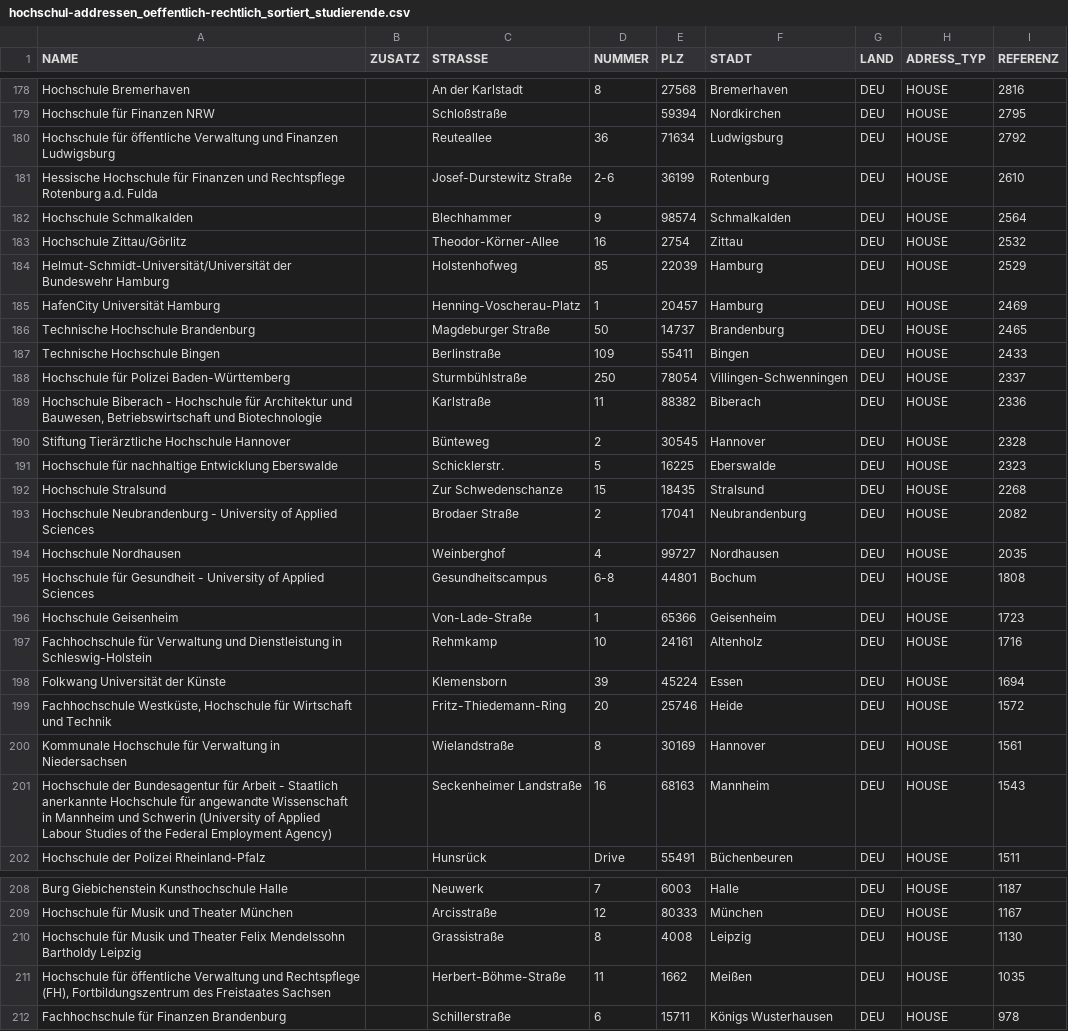
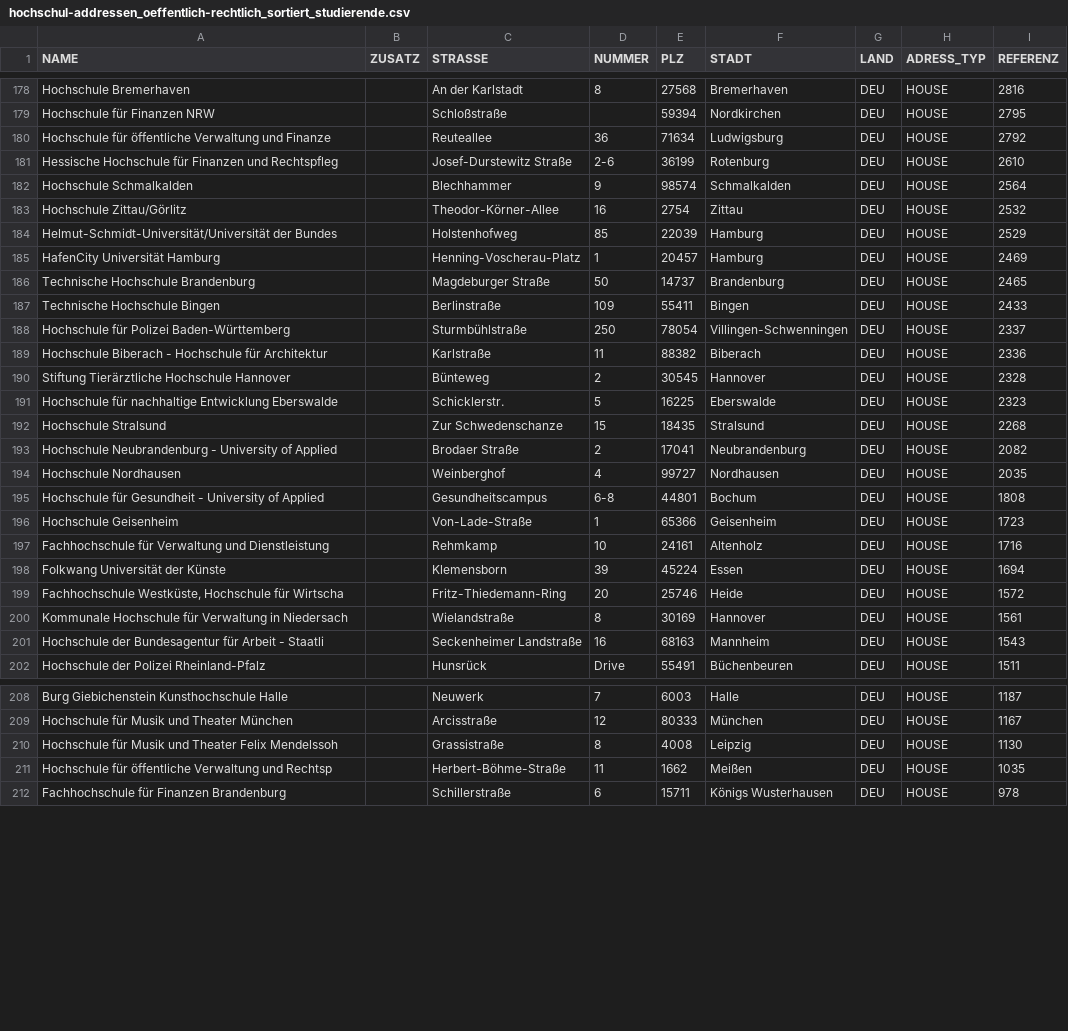
Before and after one commit to chaostreff-flensburg/ccs-stuff, a CSV file: post-versand-adressen/hochschul-addressen_oeffentlich-rechtlich_sortiert_studierende.csv, drawn as a sheet; only a part is shown, gaps mark what is left out; the diff covers the shown part only.

```diff
--- a/post-versand-adressen/hochschul-addressen_oeffentlich-rechtlich_sortiert_studierende.csv
+++ b/post-versand-adressen/hochschul-addressen_oeffentlich-rechtlich_sortiert_studierende.csv
@@ -179,7 +179,7 @@ Hochschule Bremerhaven;;An der Karlstadt;8;27568;Bremerhaven;DEU;HOUSE;2816
 Hochschule für Finanzen NRW;;Schloßstraße;;59394;Nordkirchen;DEU;HOUSE;2795
-Hochschule für öffentliche Verwaltung und Finanzen Ludwigsburg;;Reuteallee;36;71634;Ludwigsburg;DEU;HOUSE;2792
-Hessische Hochschule für Finanzen und Rechtspflege Rotenburg a.d. Fulda;;Josef-Durstewitz Straße;2-6;36199;Rotenburg;DEU;HOUSE;2610
+Hochschule für öffentliche Verwaltung und Finanze;;Reuteallee;36;71634;Ludwigsburg;DEU;HOUSE;2792
+Hessische Hochschule für Finanzen und Rechtspfleg;;Josef-Durstewitz Straße;2-6;36199;Rotenburg;DEU;HOUSE;2610
 Hochschule Schmalkalden;;Blechhammer;9;98574;Schmalkalden;DEU;HOUSE;2564
 Hochschule Zittau/Görlitz;;Theodor-Körner-Allee;16;2754;Zittau;DEU;HOUSE;2532
-Helmut-Schmidt-Universität/Universität der Bundeswehr Hamburg;;Holstenhofweg;85;22039;Hamburg;DEU;HOUSE;2529
+Helmut-Schmidt-Universität/Universität der Bundes;;Holstenhofweg;85;22039;Hamburg;DEU;HOUSE;2529
 HafenCity Universität Hamburg;;Henning-Voscherau-Platz;1;20457;Hamburg;DEU;HOUSE;2469
@@ -188,3 +188,3 @@ Technische Hochschule Bingen;;Berlinstraße;109;55411;Bingen;DEU;HOUSE;2433
 Hochschule für Polizei Baden-Württemberg;;Sturmbühlstraße;250;78054;Villingen-Schwenningen;DEU;HOUSE;2337
-Hochschule Biberach - Hochschule für Architektur und Bauwesen, Betriebswirtschaft und Biotechnologie;;Karlstraße;11;88382;Biberach;DEU;HOUSE;2336
+Hochschule Biberach - Hochschule für Architektur ;;Karlstraße;11;88382;Biberach;DEU;HOUSE;2336
 Stiftung Tierärztliche Hochschule Hannover;;Bünteweg;2;30545;Hannover;DEU;HOUSE;2328
@@ -192,11 +192,11 @@ Hochschule für nachhaltige Entwicklung Eberswalde;;Schicklerstr.;5;16225;Ebersw
 Hochschule Stralsund;;Zur Schwedenschanze;15;18435;Stralsund;DEU;HOUSE;2268
-Hochschule Neubrandenburg - University of Applied Sciences;;Brodaer Straße;2;17041;Neubrandenburg;DEU;HOUSE;2082
+Hochschule Neubrandenburg - University of Applied;;Brodaer Straße;2;17041;Neubrandenburg;DEU;HOUSE;2082
 Hochschule Nordhausen;;Weinberghof;4;99727;Nordhausen;DEU;HOUSE;2035
-Hochschule für Gesundheit - University of Applied Sciences;;Gesundheitscampus;6-8;44801;Bochum;DEU;HOUSE;1808
+Hochschule für Gesundheit - University of Applied;;Gesundheitscampus;6-8;44801;Bochum;DEU;HOUSE;1808
 Hochschule Geisenheim;;Von-Lade-Straße;1;65366;Geisenheim;DEU;HOUSE;1723
-Fachhochschule für Verwaltung und Dienstleistung in Schleswig-Holstein;;Rehmkamp;10;24161;Altenholz;DEU;HOUSE;1716
+Fachhochschule für Verwaltung und Dienstleistung ;;Rehmkamp;10;24161;Altenholz;DEU;HOUSE;1716
 Folkwang Universität der Künste;;Klemensborn;39;45224;Essen;DEU;HOUSE;1694
-Fachhochschule Westküste, Hochschule für Wirtschaft und Technik;;Fritz-Thiedemann-Ring;20;25746;Heide;DEU;HOUSE;1572
-Kommunale Hochschule für Verwaltung in Niedersachsen;;Wielandstraße;8;30169;Hannover;DEU;HOUSE;1561
-Hochschule der Bundesagentur für Arbeit - Staatlich anerkannte Hochschule für angewandte Wissenschaft in Mannheim und Schwerin (University of Applied Labour Studies of the Federal Employment Agency);;Seckenheimer Landstraße;16;68163;Mannheim;DEU;HOUSE;1543
+Fachhochschule Westküste, Hochschule für Wirtscha;;Fritz-Thiedemann-Ring;20;25746;Heide;DEU;HOUSE;1572
+Kommunale Hochschule für Verwaltung in Niedersach;;Wielandstraße;8;30169;Hannover;DEU;HOUSE;1561
+Hochschule der Bundesagentur für Arbeit - Staatli;;Seckenheimer Landstraße;16;68163;Mannheim;DEU;HOUSE;1543
 Hochschule der Polizei Rheinland-Pfalz;;Hunsrück;Drive;55491;Büchenbeuren;DEU;HOUSE;1511
@@ -209,4 +209,4 @@ Burg Giebichenstein Kunsthochschule Halle;;Neuwerk;7;6003;Halle;DEU;HOUSE;1187
 Hochschule für Musik und Theater München;;Arcisstraße;12;80333;München;DEU;HOUSE;1167
-Hochschule für Musik und Theater Felix Mendelssohn Bartholdy Leipzig;;Grassistraße;8;4008;Leipzig;DEU;HOUSE;1130
-Hochschule für öffentliche Verwaltung und Rechtspflege (FH), Fortbildungszentrum des Freistaates Sachsen;;Herbert-Böhme-Straße;11;1662;Meißen;DEU;HOUSE;1035
+Hochschule für Musik und Theater Felix Mendelssoh;;Grassistraße;8;4008;Leipzig;DEU;HOUSE;1130
+Hochschule für öffentliche Verwaltung und Rechtsp;;Herbert-Böhme-Straße;11;1662;Meißen;DEU;HOUSE;1035
 Fachhochschule für Finanzen Brandenburg;;Schillerstraße;6;15711;Königs Wusterhausen;DEU;HOUSE;978
```
Also changed, not shown: 50 edited cells elsewhere in this file, 1 other file.
